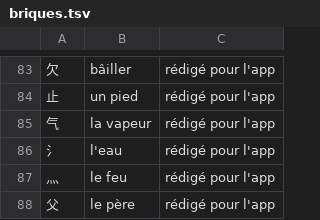
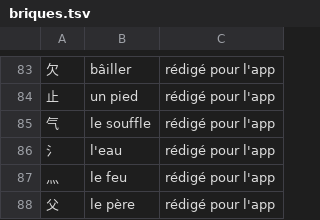
Before and after one commit to jon-gyt/zilin, a TSV file: data/sources/devinettes/briques.tsv, drawn as a sheet; only a part is shown, gaps mark what is left out; the diff names each change by its address in the sheet, - before the commit and + after, or states it on an @@ line.

```diff
--- a/data/sources/devinettes/briques.tsv
+++ b/data/sources/devinettes/briques.tsv
-B85: la vapeur
+B85: le souffle
```
Also changed, not shown: data/sources/devinettes/devinettes.tsv.
